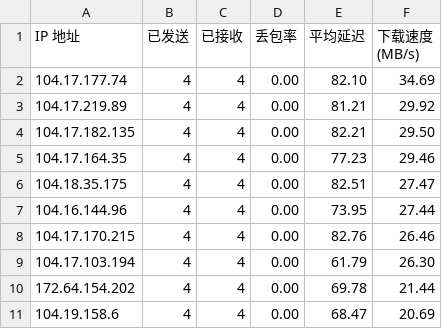
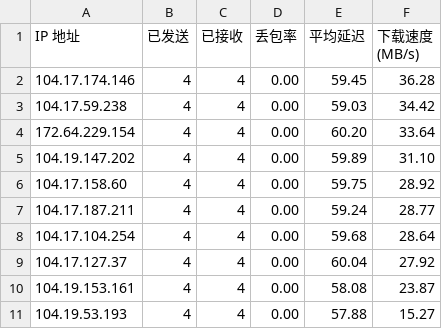
Before and after one commit to xiaowei0605/IPDB, a CSV file: BestCF/ipv4.csv, drawn as a sheet.

Commit message:
Update BestCF/ipv4.csv - 2026-09-07 03:02:59

```diff
--- a/BestCF/ipv4.csv
+++ b/BestCF/ipv4.csv
@@ -1,11 +1,11 @@
 IP 地址,已发送,已接收,丢包率,平均延迟,下载速度 (MB/s)
-104.17.177.74,4,4,0.00,82.10,34.69
-104.17.219.89,4,4,0.00,81.21,29.92
-104.17.182.135,4,4,0.00,82.21,29.50
-104.17.164.35,4,4,0.00,77.23,29.46
-104.18.35.175,4,4,0.00,82.51,27.47
-104.16.144.96,4,4,0.00,73.95,27.44
-104.17.170.215,4,4,0.00,82.76,26.46
-104.17.103.194,4,4,0.00,61.79,26.30
-172.64.154.202,4,4,0.00,69.78,21.44
-104.19.158.6,4,4,0.00,68.47,20.69
+104.17.174.146,4,4,0.00,59.45,36.28
+104.17.59.238,4,4,0.00,59.03,34.42
+172.64.229.154,4,4,0.00,60.20,33.64
+104.19.147.202,4,4,0.00,59.89,31.10
+104.17.158.60,4,4,0.00,59.75,28.92
+104.17.187.211,4,4,0.00,59.24,28.77
+104.17.104.254,4,4,0.00,59.68,28.64
+104.17.127.37,4,4,0.00,60.04,27.92
+104.19.153.161,4,4,0.00,58.08,23.87
+104.19.53.193,4,4,0.00,57.88,15.27
```
